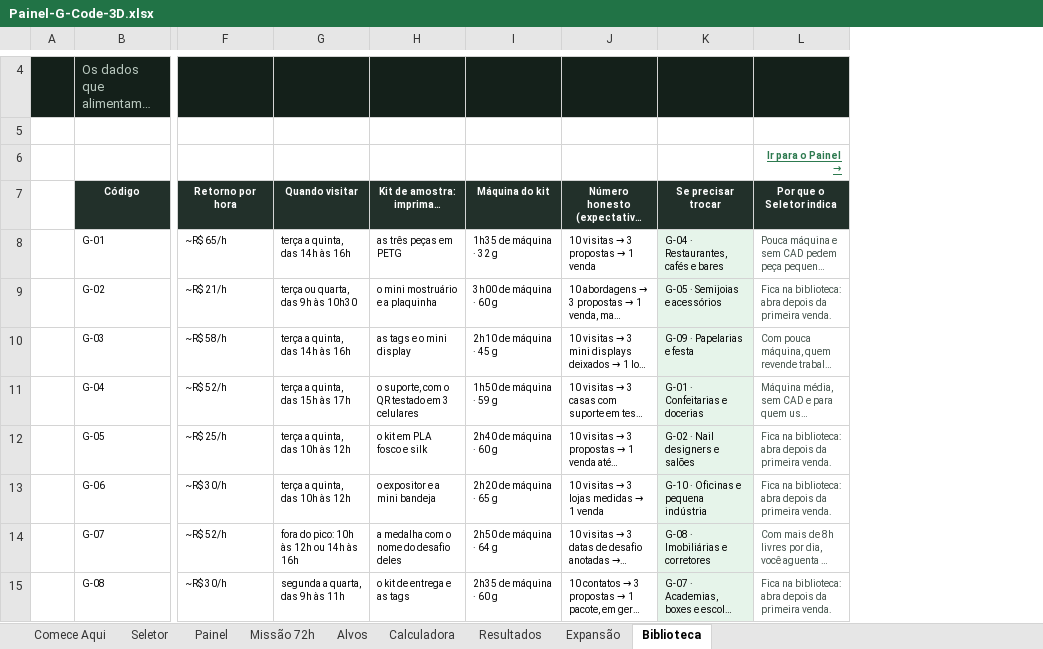
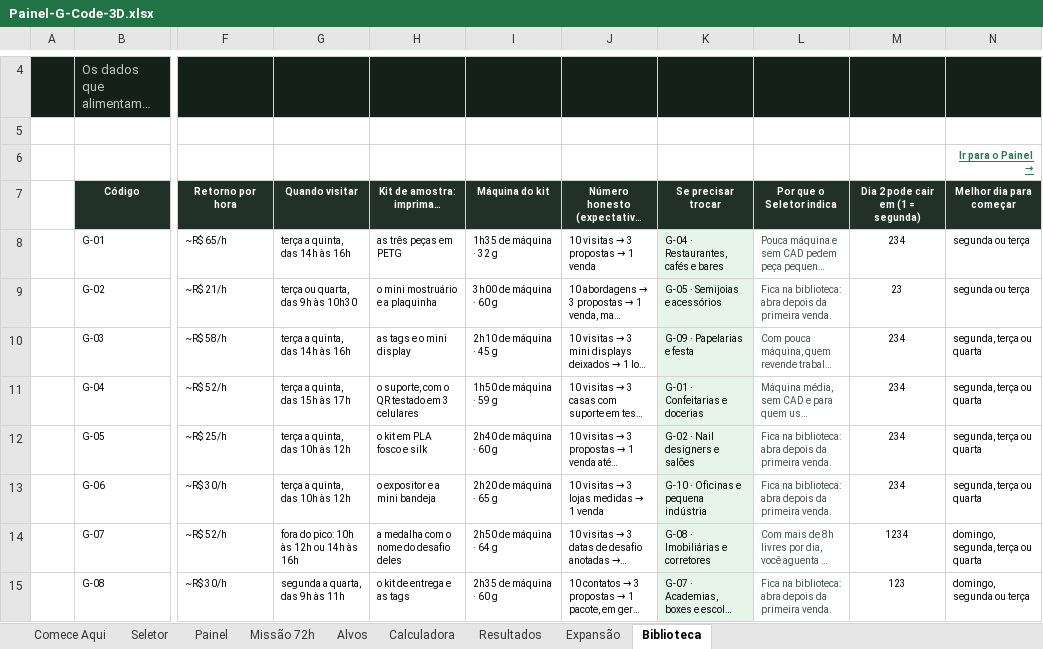
Before and after one commit to lrmakerlab/LR, an Excel workbook: planilha/Painel-G-Code-3D.xlsx, sheet Biblioteca, drawn as a sheet; only a part is shown, gaps mark what is left out; long unchanged cells end in …; values as stored, in another font and other column widths than the file's, no borders; the diff names each change by its address in the sheet, - before the commit and + after, or states it on an @@ line.

```diff
--- a/planilha/Painel-G-Code-3D.xlsx (sheet Biblioteca)
+++ b/planilha/Painel-G-Code-3D.xlsx (sheet Biblioteca)
+column M (Dia 2 pode cair em (1 = segunda)), rows 8-15: 234 | 23 | 234 | 234 | 234 | 234 | 1234 | 123
+column N (Melhor dia para começar), row 6: Ir para o Painel →; rows 8-15: segunda ou terça | segunda ou terça | segunda, terça ou quarta | segunda, terça ou quarta | segunda, terça ou quarta | segunda, terça ou quarta | domingo, segunda, terça ou quarta | domingo, segunda ou terça
-L6 (Por que o Seletor indica): Ir para o Painel
+L6 (Por que o Seletor indica): → (empty)
```
Also changed, not shown: formulas that keep their value, 1 other file.
